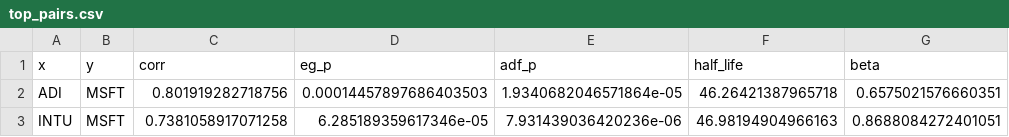
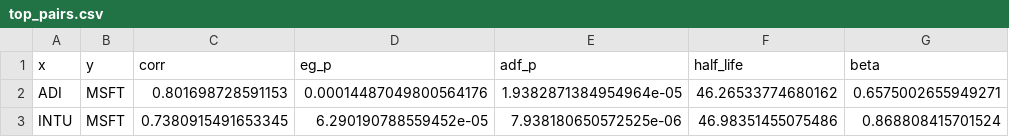
Before and after one commit to CasArt1/Proyecto_3, a CSV file: data/top_pairs.csv, drawn as a sheet.

```diff
--- a/data/top_pairs.csv
+++ b/data/top_pairs.csv
@@ -1,3 +1,3 @@
 x,y,corr,eg_p,adf_p,half_life,beta
-ADI,MSFT,0.801919282718756,0.00014457897686403503,1.9340682046571864e-05,46.26421387965718,0.6575021576660351
-INTU,MSFT,0.7381058917071258,6.285189359617346e-05,7.931439036420236e-06,46.98194904966163,0.8688084272401051
+ADI,MSFT,0.801698728591153,0.00014487049800564176,1.9382871384954964e-05,46.26533774680162,0.6575002655949271
+INTU,MSFT,0.7380915491653345,6.290190788559452e-05,7.938180650572525e-06,46.98351455075486,0.868808415701524
```
Also changed, not shown: 1 other file.
